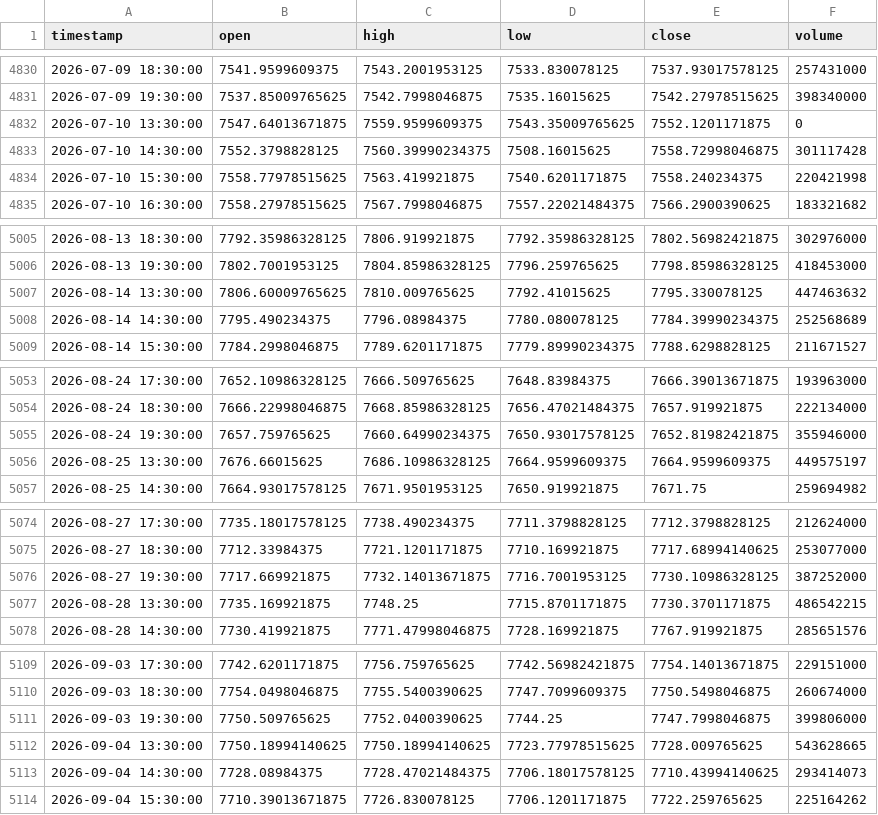
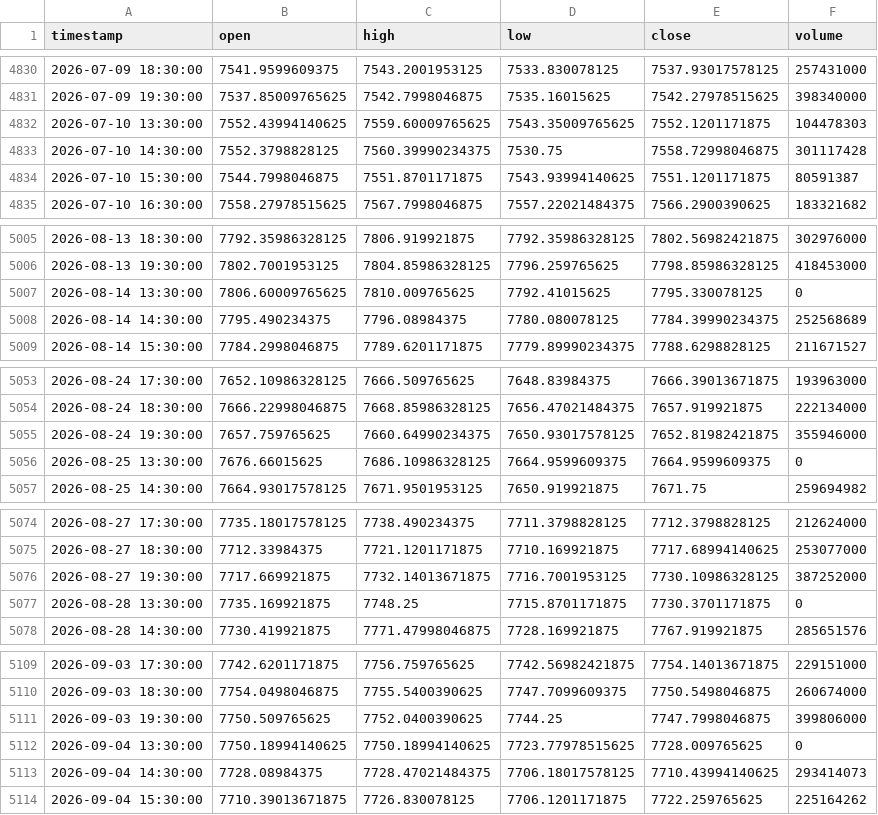
Before and after one commit to NeefPoom/Tradingstrategy01, a CSV file: data/prices/US500_1h_yahoo.csv, drawn as a sheet; only a part is shown, gaps mark what is left out; the diff covers the shown part only.

```diff
--- a/data/prices/US500_1h_yahoo.csv
+++ b/data/prices/US500_1h_yahoo.csv
@@ -4831,5 +4831,5 @@ timestamp,open,high,low,close,volume
 2026-07-09 19:30:00,7537.85009765625,7542.7998046875,7535.16015625,7542.27978515625,398340000
-2026-07-10 13:30:00,7547.64013671875,7559.9599609375,7543.35009765625,7552.1201171875,0
-2026-07-10 14:30:00,7552.3798828125,7560.39990234375,7508.16015625,7558.72998046875,301117428
-2026-07-10 15:30:00,7558.77978515625,7563.419921875,7540.6201171875,7558.240234375,220421998
+2026-07-10 13:30:00,7552.43994140625,7559.60009765625,7543.35009765625,7552.1201171875,104478303
+2026-07-10 14:30:00,7552.3798828125,7560.39990234375,7530.75,7558.72998046875,301117428
+2026-07-10 15:30:00,7544.7998046875,7551.8701171875,7543.93994140625,7551.1201171875,80591387
 2026-07-10 16:30:00,7558.27978515625,7567.7998046875,7557.22021484375,7566.2900390625,183321682
@@ -5006,3 +5006,3 @@ timestamp,open,high,low,close,volume
 2026-08-13 19:30:00,7802.7001953125,7804.85986328125,7796.259765625,7798.85986328125,418453000
-2026-08-14 13:30:00,7806.60009765625,7810.009765625,7792.41015625,7795.330078125,447463632
+2026-08-14 13:30:00,7806.60009765625,7810.009765625,7792.41015625,7795.330078125,0
 2026-08-14 14:30:00,7795.490234375,7796.08984375,7780.080078125,7784.39990234375,252568689
@@ -5055,3 +5055,3 @@ timestamp,open,high,low,close,volume
 2026-08-24 19:30:00,7657.759765625,7660.64990234375,7650.93017578125,7652.81982421875,355946000
-2026-08-25 13:30:00,7676.66015625,7686.10986328125,7664.9599609375,7664.9599609375,449575197
+2026-08-25 13:30:00,7676.66015625,7686.10986328125,7664.9599609375,7664.9599609375,0
 2026-08-25 14:30:00,7664.93017578125,7671.9501953125,7650.919921875,7671.75,259694982
@@ -5076,3 +5076,3 @@ timestamp,open,high,low,close,volume
 2026-08-27 19:30:00,7717.669921875,7732.14013671875,7716.7001953125,7730.10986328125,387252000
-2026-08-28 13:30:00,7735.169921875,7748.25,7715.8701171875,7730.3701171875,486542215
+2026-08-28 13:30:00,7735.169921875,7748.25,7715.8701171875,7730.3701171875,0
 2026-08-28 14:30:00,7730.419921875,7771.47998046875,7728.169921875,7767.919921875,285651576
@@ -5111,3 +5111,3 @@ timestamp,open,high,low,close,volume
 2026-09-03 19:30:00,7750.509765625,7752.0400390625,7744.25,7747.7998046875,399806000
-2026-09-04 13:30:00,7750.18994140625,7750.18994140625,7723.77978515625,7728.009765625,543628665
+2026-09-04 13:30:00,7750.18994140625,7750.18994140625,7723.77978515625,7728.009765625,0
 2026-09-04 14:30:00,7728.08984375,7728.47021484375,7706.18017578125,7710.43994140625,293414073
```
Also changed, not shown: 2 edited cells elsewhere in this file, data/prices/AUS200_1h_yahoo.csv, data/prices/NAS100_1h_yahoo.csv, 56 other files.
